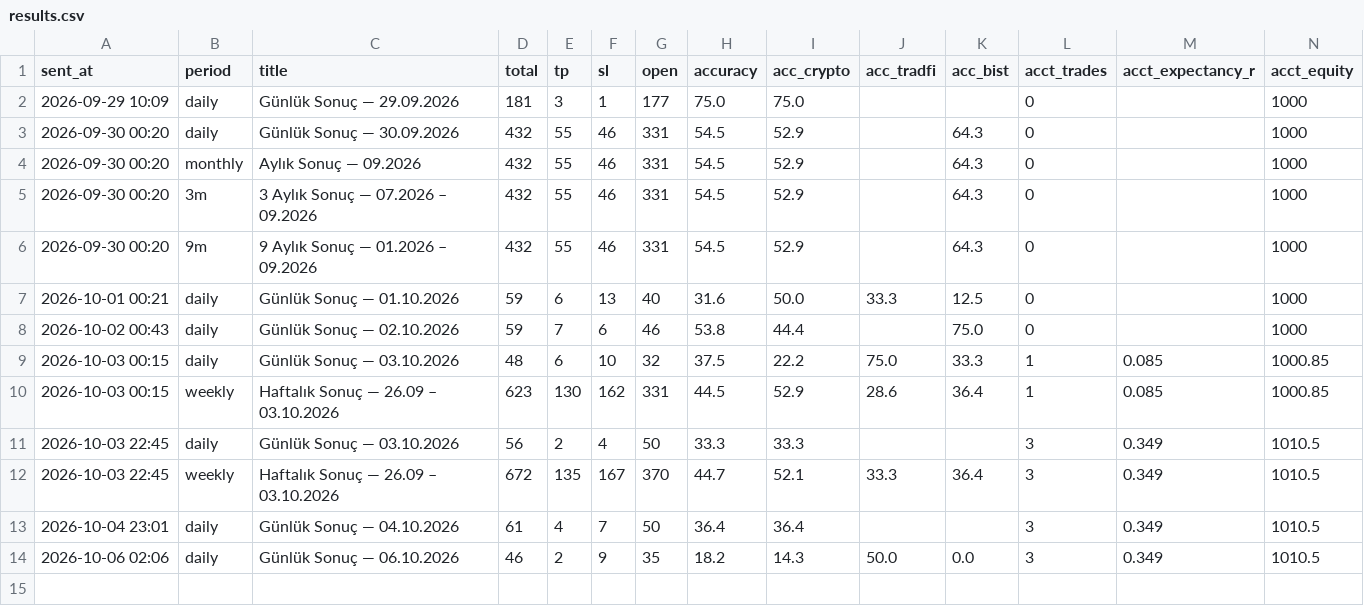
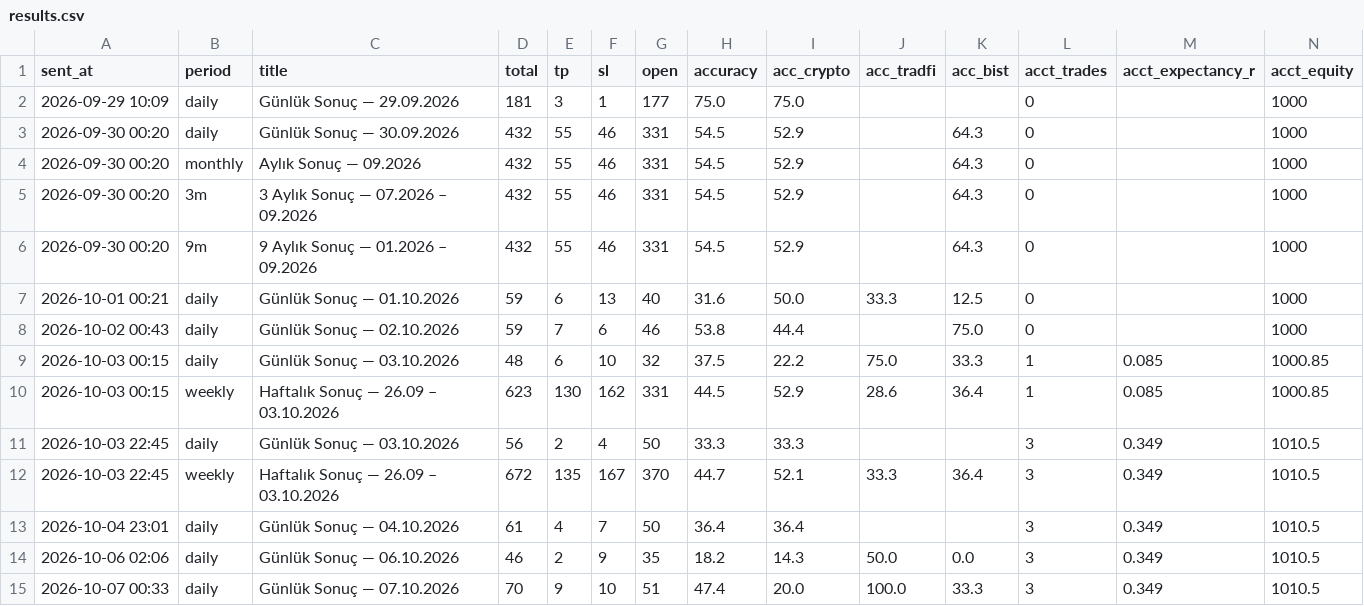
Before and after one commit to olgunkadirgulhan/moon-or-doom-bot, a CSV file: tracking/results.csv, drawn as a sheet; the diff names each change by its address in the sheet, - before the commit and + after, or states it on an @@ line.

```diff
--- a/tracking/results.csv
+++ b/tracking/results.csv
+row 15: 2026-10-07 00:33 | daily | Günlük Sonuç — 07.10.2026 | 70 | 9 | 10 | 51 | 47.4 | 20.0 | 100.0 | 33.3 | 3 | 0.349 | 1010.5
```
Also changed, not shown: 1 other file.
